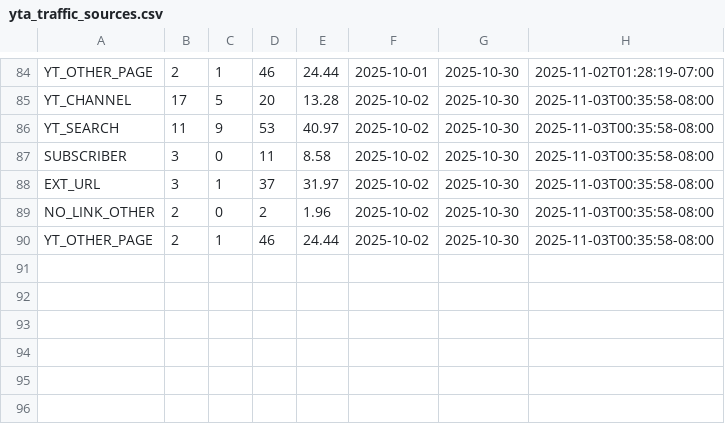
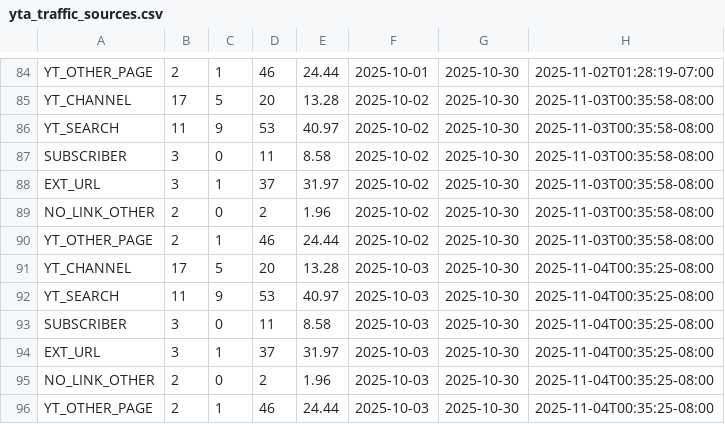
Before and after one commit to zeafang/kepilot-youtube_channel, a CSV file: yta_outputs/yta_traffic_sources.csv, drawn as a sheet; only a part is shown, gaps mark what is left out.

```diff
--- a/yta_outputs/yta_traffic_sources.csv
+++ b/yta_outputs/yta_traffic_sources.csv
@@ -90 +90,7 @@ NO_LINK_OTHER,2,0,2,1.96,2025-10-02,2025-10-30,2025-11-03T00:35:58-08:00
 YT_OTHER_PAGE,2,1,46,24.44,2025-10-02,2025-10-30,2025-11-03T00:35:58-08:00
+YT_CHANNEL,17,5,20,13.28,2025-10-03,2025-10-30,2025-11-04T00:35:25-08:00
+YT_SEARCH,11,9,53,40.97,2025-10-03,2025-10-30,2025-11-04T00:35:25-08:00
+SUBSCRIBER,3,0,11,8.58,2025-10-03,2025-10-30,2025-11-04T00:35:25-08:00
+EXT_URL,3,1,37,31.97,2025-10-03,2025-10-30,2025-11-04T00:35:25-08:00
+NO_LINK_OTHER,2,0,2,1.96,2025-10-03,2025-10-30,2025-11-04T00:35:25-08:00
+YT_OTHER_PAGE,2,1,46,24.44,2025-10-03,2025-10-30,2025-11-04T00:35:25-08:00
```
Also changed, not shown: yta_outputs/yta_daily_trend.csv, yta_outputs/yta_top_videos.csv.
